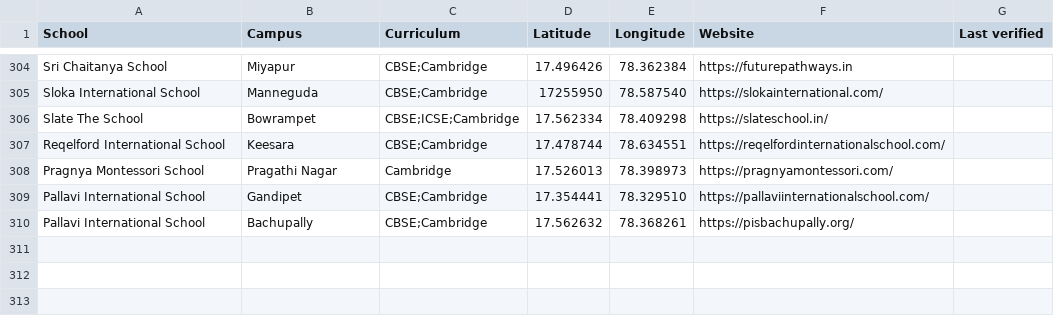
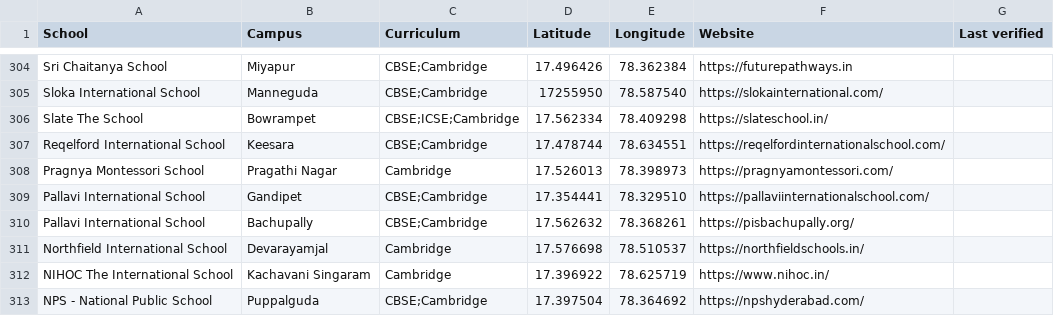
Before and after one commit to mvark/mvark.github.io, a CSV file: web/data/schools.csv, drawn as a sheet; only a part is shown, gaps mark what is left out; the diff names each change by its address in the sheet, - before the commit and + after, or states it on an @@ line.

Commit message:
Update schools.csv

```diff
--- a/web/data/schools.csv
+++ b/web/data/schools.csv
+row 311: Northfield International School | Devarayamjal | Cambridge | 17.576698 | 78.510537 | https://northfieldschools.in/
+row 312: NIHOC The International School | Kachavani Singaram | Cambridge | 17.396922 | 78.625719 | https://www.nihoc.in/
+row 313: NPS - National Public School | Puppalguda | CBSE;Cambridge | 17.397504 | 78.364692 | https://npshyderabad.com/
```
